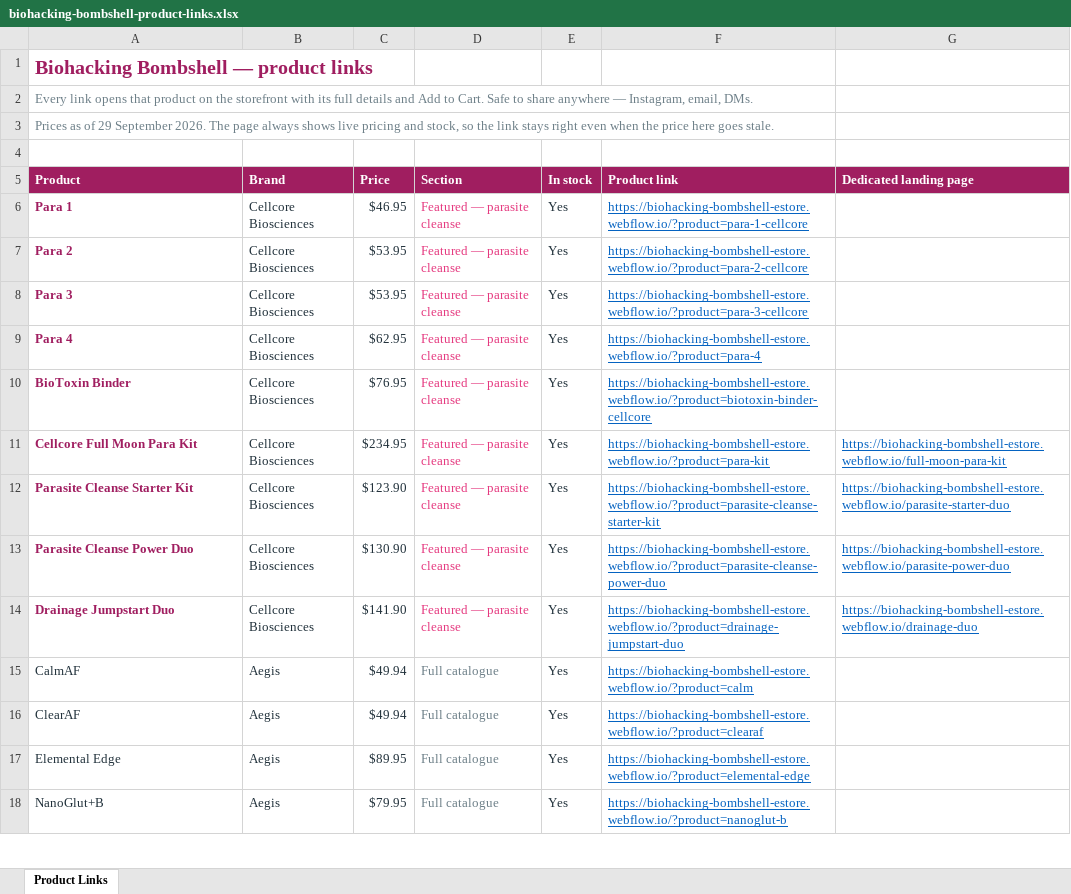
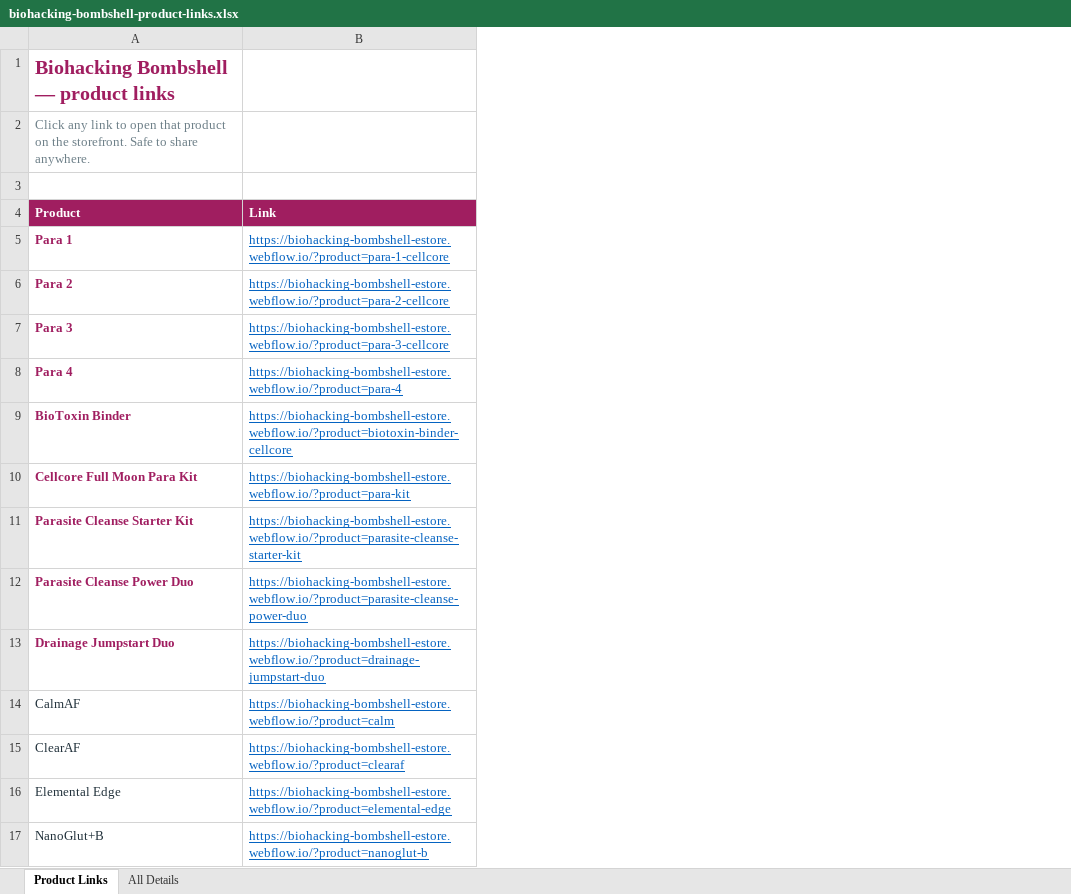
Before and after one commit to rwcemma/rwc-knowledge-hub, an Excel workbook: docs/exports/biohacking-bombshell-product-links.xlsx, sheet Product Links, drawn as a sheet; only a part is shown; values as stored, in another font and other column widths than the file's, no borders; table styles not drawn; removed rows and columns are numbered as before the commit, all else as after; the diff names each change by its address in the sheet, - before the commit and + after, or states it on an @@ line.

```diff
--- a/docs/exports/biohacking-bombshell-product-links.xlsx (sheet Product Links)
+++ b/docs/exports/biohacking-bombshell-product-links.xlsx (sheet Product Links)
+sheet tab: All Details
-column B (Brand), rows 6-18: Cellcore Biosciences | Cellcore Biosciences | Cellcore Biosciences | Cellcore Biosciences | Cellcore Biosciences | Cellcore Biosciences | Cellcore Biosciences | Cellcore Biosciences | Cellcore Biosciences | Aegis | Aegis | Aegis | Aegis
-column C (Price), rows 6-18: $46.95 | $53.95 | $53.95 | $62.95 | $76.95 | $234.95 | $123.90 | $130.90 | $141.90 | $49.94 | $49.94 | $89.95 | $79.95
-column D (Section), rows 6-18: Featured — parasite cleanse | Featured — parasite cleanse | Featured — parasite cleanse | Featured — parasite cleanse | Featured — parasite cleanse | Featured — parasite cleanse | Featured — parasite cleanse | Featured — parasite cleanse | Featured — parasite cleanse | Full catalogue | Full catalogue | Full catalogue | Full catalogue
-column E (In stock), rows 6-18: all Yes
-column G (Dedicated landing page), rows 11-14: https://biohacking-bombshell-estore.webflow.io/full-moon-para-kit | https://biohacking-bombshell-estore.webflow.io/parasite-starter-duo | https://biohacking-bombshell-estore.webflow.io/parasite-power-duo | https://biohacking-bombshell-estore.webflow.io/drainage-duo
-A2 (Product): Every link opens that product on the storefront with its full details and Add to Cart. Safe to share anywhere — Instagram, email, DMs.
+A2 (Product): Click any link to open that product on the storefront. Safe to share anywhere.
-row 3: Prices as of 29 September 2026. The page always shows live pricing and stock, so the link stays right even when the price here goes stale.
-B4: Product link
+B4: Link
```
